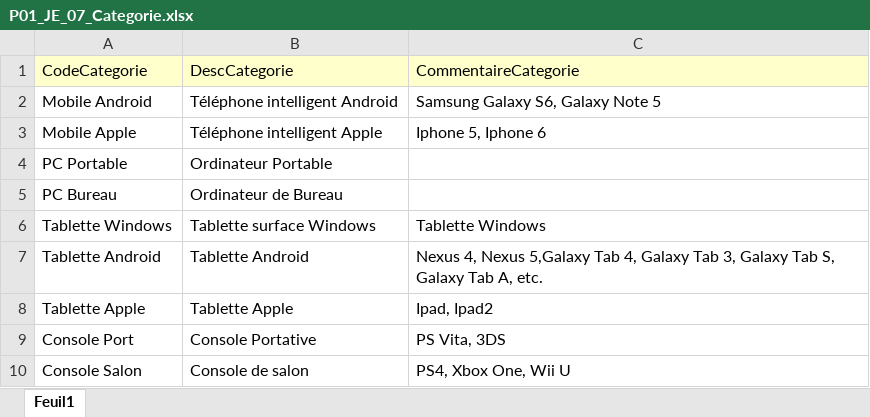
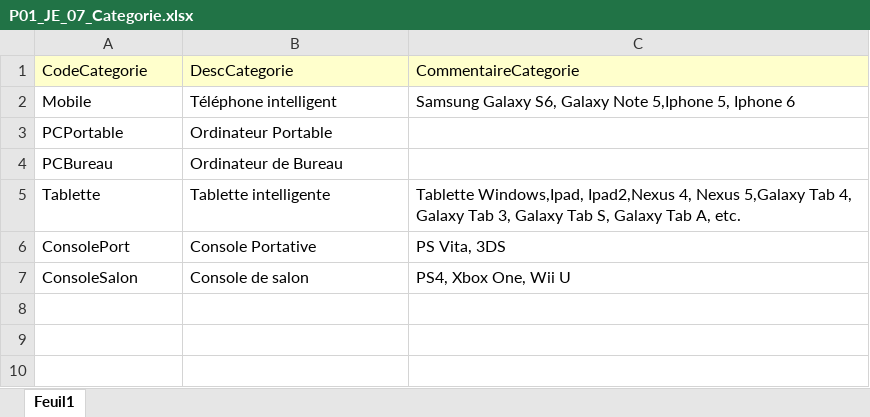
Before and after one commit to kelodiek/Projet, an Excel workbook: Sprint 1/Package 1/Documentation/P01_JE_07_Categorie.xlsx, sheet Feuil1, drawn as a sheet; values as stored, in another font and other column widths than the file's, no borders; removed rows and columns are numbered as before the commit, all else as after; the diff names each change by its address in the sheet, - before the commit and + after, or states it on an @@ line.

Commit message:
JE_Cat_Complet

```diff
--- a/Sprint 1/Package 1/Documentation/P01_JE_07_Categorie.xlsx (sheet Feuil1)
+++ b/Sprint 1/Package 1/Documentation/P01_JE_07_Categorie.xlsx (sheet Feuil1)
-row 2: Mobile Android | Téléphone intelligent Android | Samsung Galaxy S6, Galaxy Note 5
-row 3: Mobile Apple | Téléphone intelligent Apple | Iphone 5, Iphone 6
+row 2: Mobile | Téléphone intelligent | Samsung Galaxy S6, Galaxy Note 5,Iphone 5, Iphone 6
-A3: PC Portable
+A3: PCPortable
-A4: PC Bureau
+A4: PCBureau
-row 6: Tablette Windows | Tablette surface Windows | Tablette Windows
-row 7: Tablette Android | Tablette Android | Nexus 4, Nexus 5,Galaxy Tab 4, Galaxy Tab 3, Galaxy Tab S, Galaxy Tab A, etc.
-row 8: Tablette Apple | Tablette Apple | Ipad, Ipad2
+row 5: Tablette | Tablette intelligente | Tablette Windows,Ipad, Ipad2,Nexus 4, Nexus 5,Galaxy Tab 4, Galaxy Tab 3, Galaxy Tab S, Galaxy Tab A, etc.
-A6: Console Port
+A6: ConsolePort
-A7: Console Salon
+A7: ConsoleSalon
```
